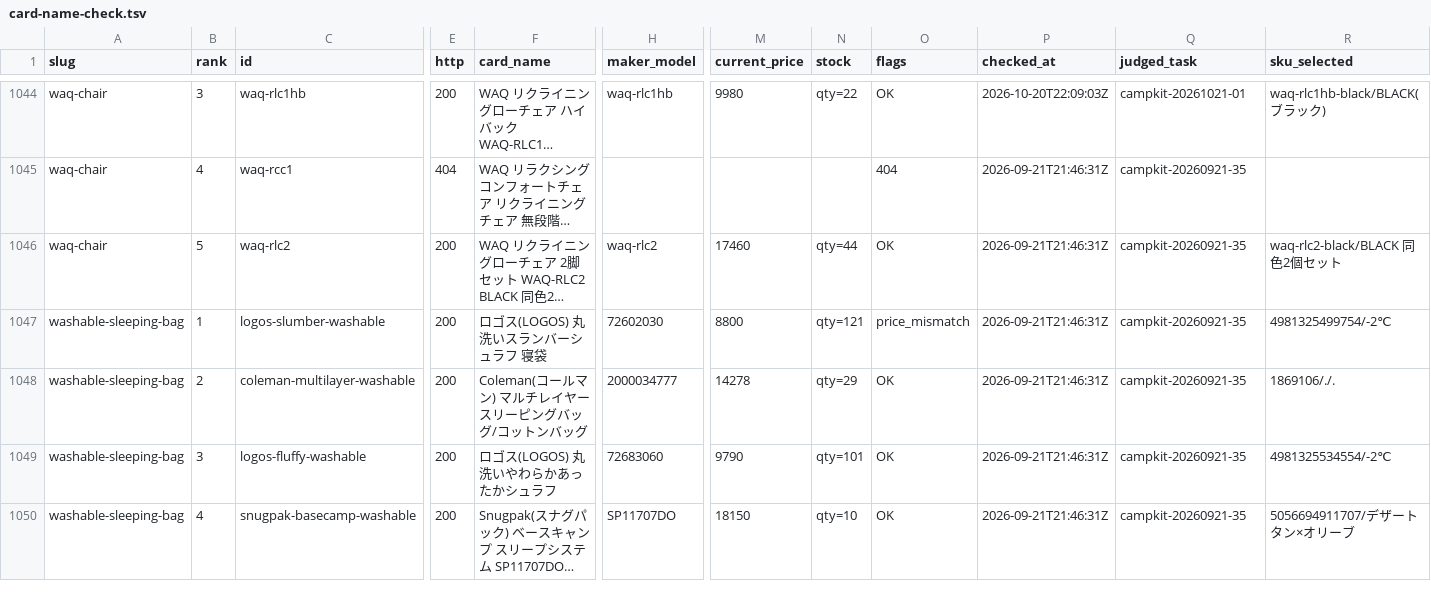
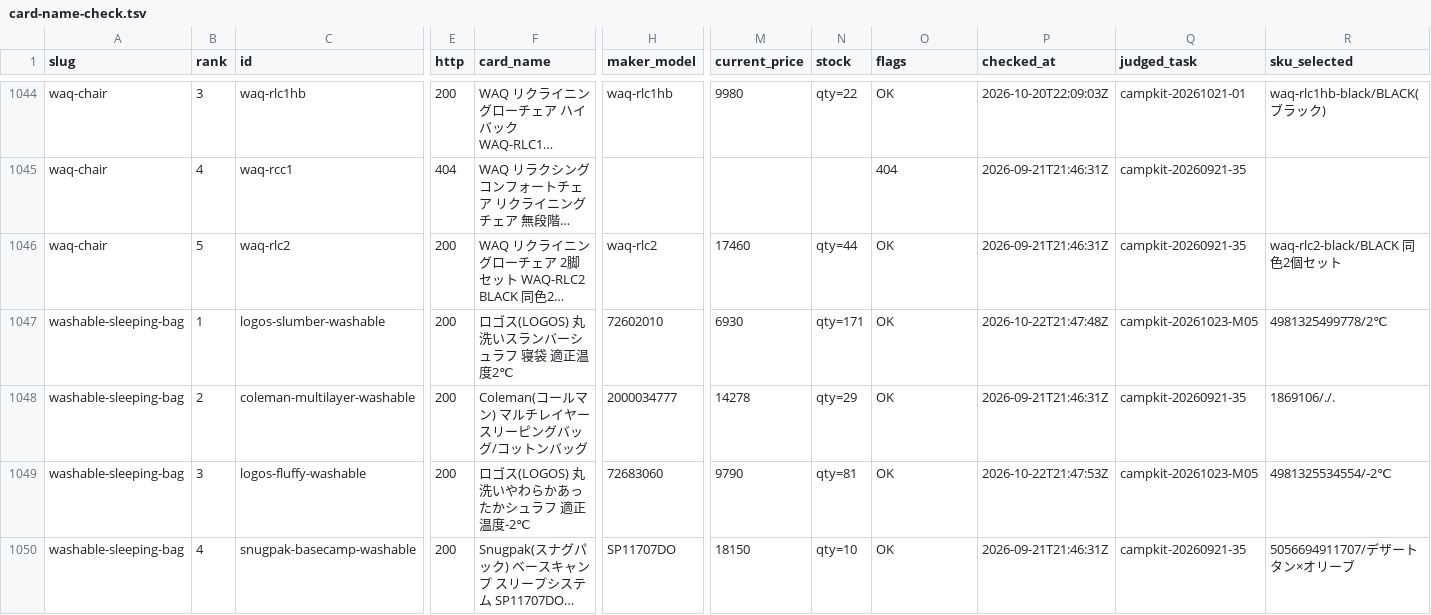
Before and after one commit to tanoue-boop/camp-kit-guide, a TSV file: _file/card-name-check.tsv, drawn as a sheet; only a part is shown, gaps mark what is left out; long unchanged cells end in …; the diff covers the shown part only; the diff names each change by its address in the sheet, - before the commit and + after, or states it on an @@ line.

Commit message:
fix: 取りこぼし解消・washable-sleeping-bag#1#3 をASIN修正（campkit-20261023-M05）

```diff
--- a/_file/card-name-check.tsv
+++ b/_file/card-name-check.tsv
-F1047 (card_name): ロゴス(LOGOS) 丸洗いスランバーシュラフ 寝袋
+F1047 (card_name): ロゴス(LOGOS) 丸洗いスランバーシュラフ 寝袋 適正温度2℃
-H1047 (maker_model): 72602030
+H1047 (maker_model): 72602010
-M1047 (current_price): 8800
+M1047 (current_price): 6930
-N1047 (stock): qty=121
+N1047 (stock): qty=171
-O1047 (flags): price_mismatch
+O1047 (flags): OK
-P1047 (checked_at): 2026-09-21T21:46:31Z
+P1047 (checked_at): 2026-10-22T21:47:48Z
-Q1047 (judged_task): campkit-20260921-35
+Q1047 (judged_task): campkit-20261023-M05
-R1047 (sku_selected): 4981325499754/-2℃
+R1047 (sku_selected): 4981325499778/2℃
-F1049 (card_name): ロゴス(LOGOS) 丸洗いやわらかあったかシュラフ
+F1049 (card_name): ロゴス(LOGOS) 丸洗いやわらかあったかシュラフ 適正温度-2℃
-N1049 (stock): qty=101
+N1049 (stock): qty=81
-P1049 (checked_at): 2026-09-21T21:46:31Z
+P1049 (checked_at): 2026-10-22T21:47:53Z
-Q1049 (judged_task): campkit-20260921-35
+Q1049 (judged_task): campkit-20261023-M05
```
Also changed, not shown: 14 edited cells elsewhere in this file, 6 other files.
